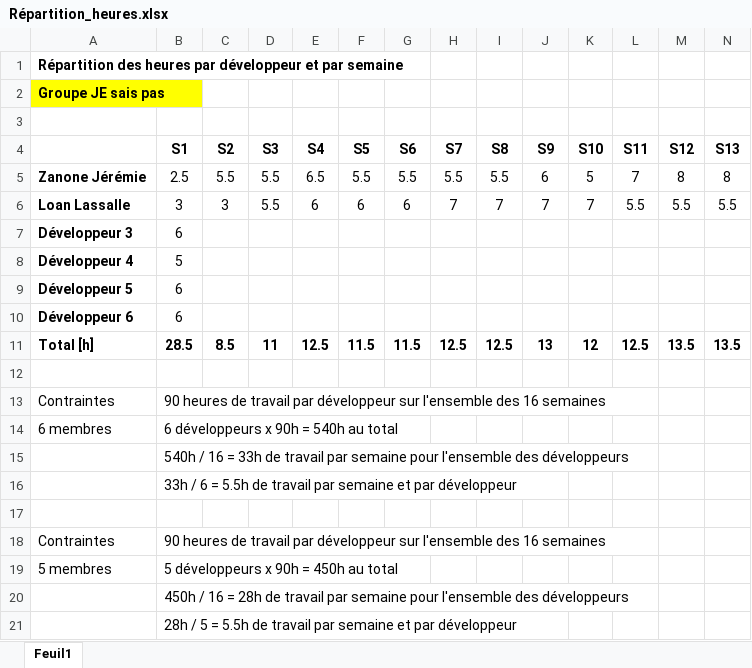
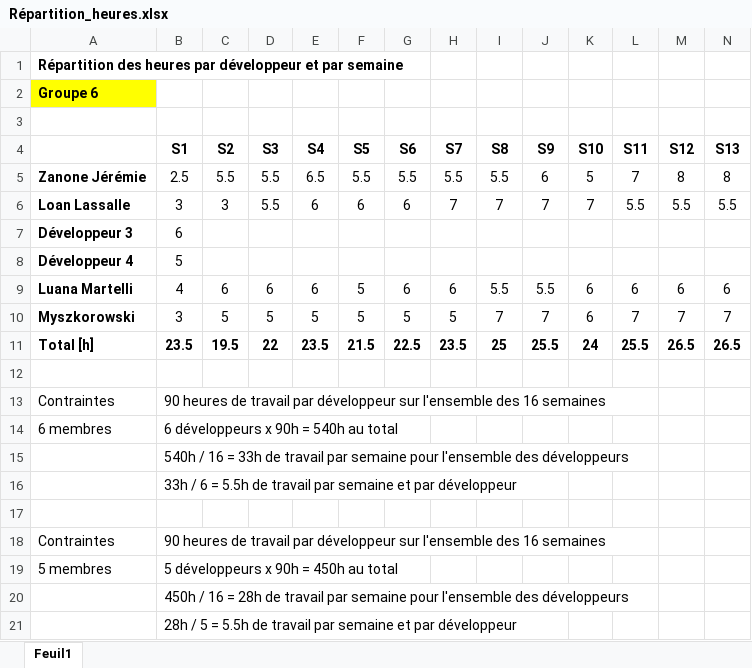
Before and after one commit to galahad1/projetHeig, an Excel workbook: Administratif/Répartition_heures.xlsx, sheet Feuil1, drawn as a sheet; only a part is shown; values as stored, in another font and other column widths than the file's, no borders; charts and pictures not drawn; removed rows and columns are numbered as before the commit, all else as after; rows hold the shown columns only; the diff names each change by its address in the sheet, - before the commit and + after, or states it on an @@ line.

Commit message:
Répartiton heures : developpeur 2 Loan Lassalle

```diff
--- a/Administratif/Répartition_heures.xlsx (sheet Feuil1)
+++ b/Administratif/Répartition_heures.xlsx (sheet Feuil1)
-A2: Groupe JE sais pas
+A2: Groupe 6
-row 9: Développeur 5 | 6
-row 10: Développeur 6 | 6
-row 11: Total [h] | 28.5 | 8.5 | 11 | 12.5 | 11.5 | 11.5 | 12.5 | 12.5 | 13 | 12 | 12.5 | 13.5 | 13.5
+row 9: Luana Martelli | 4 | 6 | 6 | 6 | 5 | 6 | 6 | 5.5 | 5.5 | 6 | 6 | 6 | 6
+row 10: Myszkorowski | 3 | 5 | 5 | 5 | 5 | 5 | 5 | 7 | 7 | 6 | 7 | 7 | 7
+row 11: Total [h] | 23.5 | 19.5 | 22 | 23.5 | 21.5 | 22.5 | 23.5 | 25 | 25.5 | 24 | 25.5 | 26.5 | 26.5
```
Also changed, not shown: charts or pictures.
